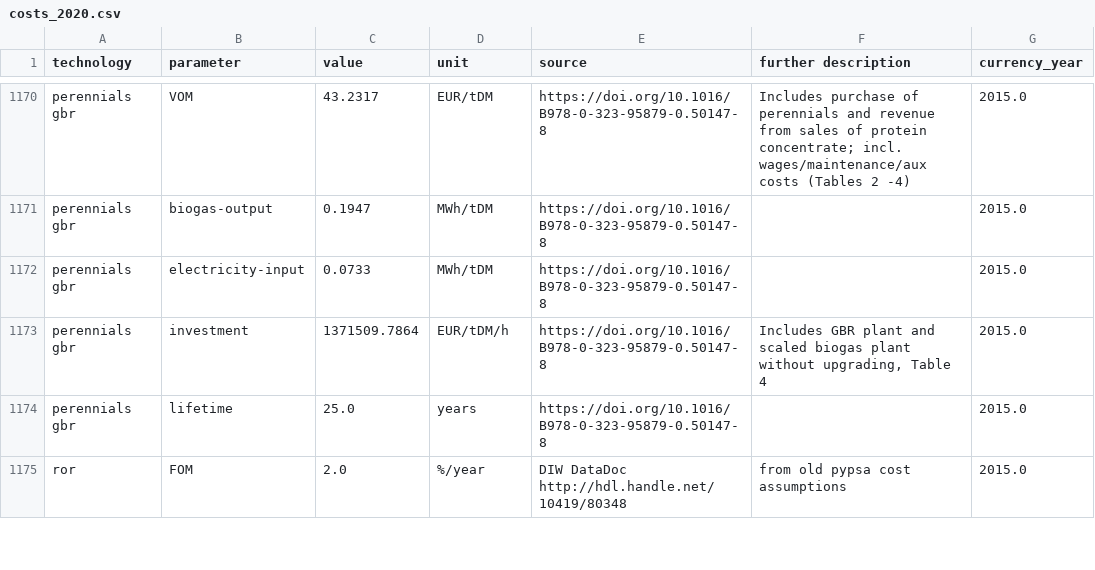
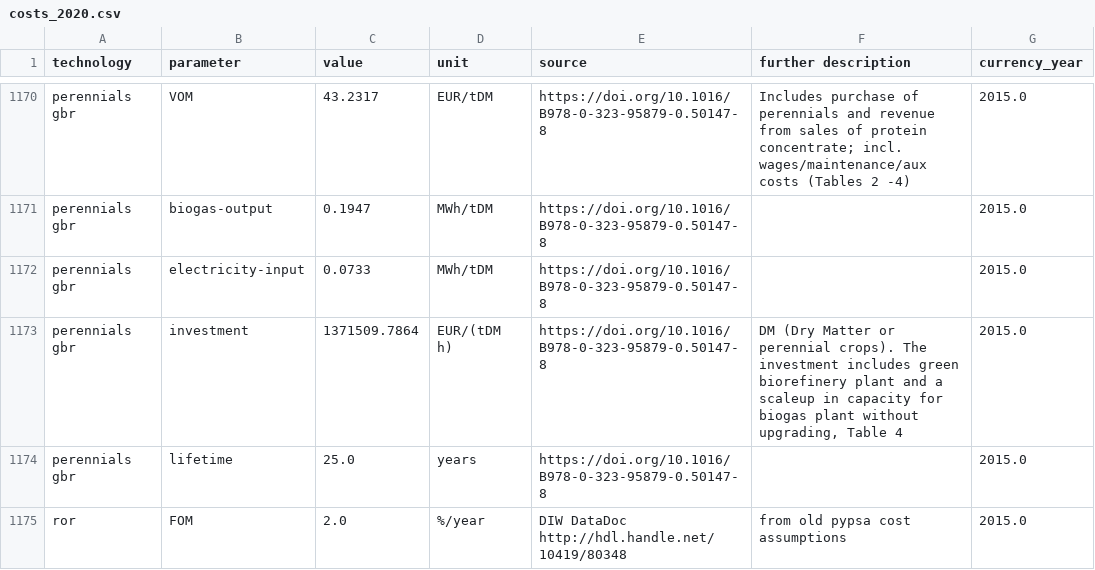
Before and after one commit to PyPSA/technology-data, a CSV file: outputs/costs_2020.csv, drawn as a sheet; only a part is shown, gaps mark what is left out.

```diff
--- a/outputs/costs_2020.csv
+++ b/outputs/costs_2020.csv
@@ -1175,3 +1175,3 @@ perennials gbr,biogas-output,0.1947,MWh/tDM,https://doi.org/10.1016/B978-0-323-9
 perennials gbr,electricity-input,0.0733,MWh/tDM,https://doi.org/10.1016/B978-0-323-95879-0.50147-8,,2015.0
-perennials gbr,investment,1371509.7864,EUR/tDM/h,https://doi.org/10.1016/B978-0-323-95879-0.50147-8,"Includes GBR plant and scaled biogas plant without upgrading, Table 4",2015.0
+perennials gbr,investment,1371509.7864,EUR/(tDM h),https://doi.org/10.1016/B978-0-323-95879-0.50147-8,"DM (Dry Matter or perennial crops). The investment includes green biorefinery plant and a scaleup in capacity for biogas plant without upgrading, Table 4",2015.0
 perennials gbr,lifetime,25.0,years,https://doi.org/10.1016/B978-0-323-95879-0.50147-8,,2015.0
```
Also changed, not shown: outputs/costs_2025.csv, outputs/costs_2030.csv, 12 other files.
